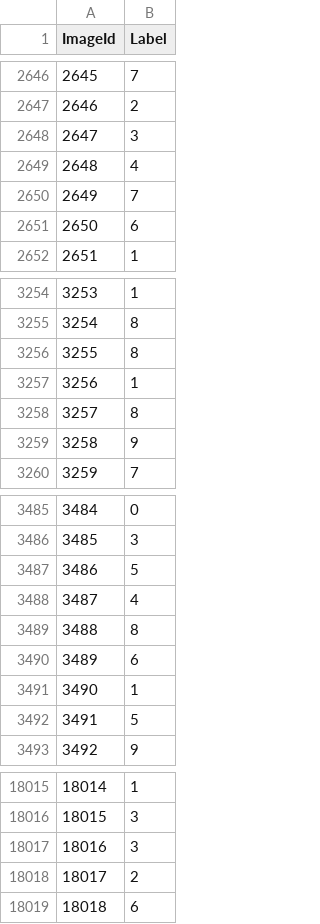
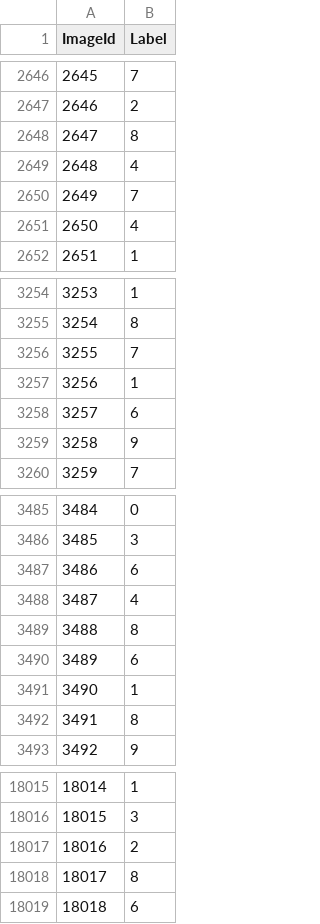
Before and after one commit to leeyeoreum02/my_own_program, a CSV file: AI program/digit_recognizer_submission/digit_submission.csv, drawn as a sheet; only a part is shown, gaps mark what is left out; the diff covers the shown part only.

Commit message:
10/4 processing contaminated data (accuracy: 99.40%)

```diff
--- a/AI program/digit_recognizer_submission/digit_submission.csv
+++ b/AI program/digit_recognizer_submission/digit_submission.csv
@@ -2647,6 +2647,6 @@ ImageId,Label
 2646,2
-2647,3
+2647,8
 2648,4
 2649,7
-2650,6
+2650,4
 2651,1
@@ -3255,5 +3255,5 @@ ImageId,Label
 3254,8
-3255,8
+3255,7
 3256,1
-3257,8
+3257,6
 3258,9
@@ -3486,3 +3486,3 @@ ImageId,Label
 3485,3
-3486,5
+3486,6
 3487,4
@@ -3491,3 +3491,3 @@ ImageId,Label
 3490,1
-3491,5
+3491,8
 3492,9
@@ -18016,4 +18016,4 @@ ImageId,Label
 18015,3
-18016,3
-18017,2
+18016,2
+18017,8
 18018,6
```
Also changed, not shown: 174 edited cells elsewhere in this file, 1 other file.
